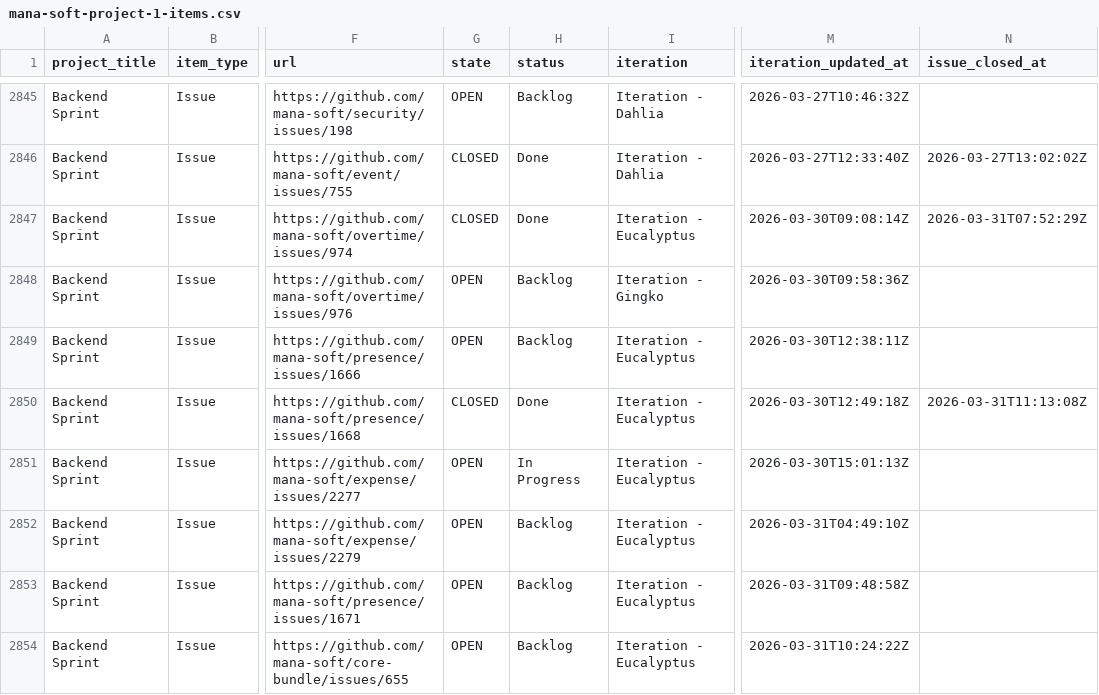
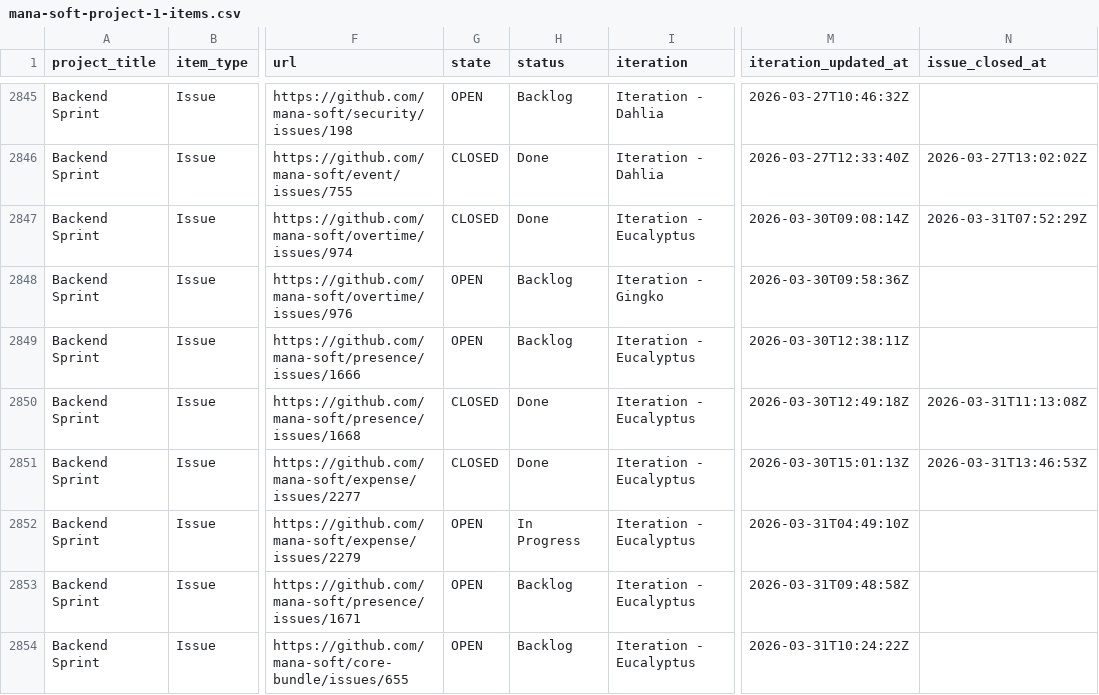
Before and after one commit to siven76/dev-dashboard, a CSV file: docs/briefs/mana-soft-project-1-items.csv, drawn as a sheet; only a part is shown, gaps mark what is left out; the diff covers the shown part only; the diff names each change by its address in the sheet, - before the commit and + after, or states it on an @@ line.

```diff
--- a/docs/briefs/mana-soft-project-1-items.csv
+++ b/docs/briefs/mana-soft-project-1-items.csv
-G2851 (state): OPEN
+G2851 (state): CLOSED
-H2851 (status): In Progress
+H2851 (status): Done
-N2851 (issue_closed_at): (empty)
+N2851 (issue_closed_at): 2026-03-31T13:46:53Z
-H2852 (status): Backlog
+H2852 (status): In Progress
```
Also changed, not shown: 1 added row and 6 edited cells elsewhere in this file, 2 other files.
